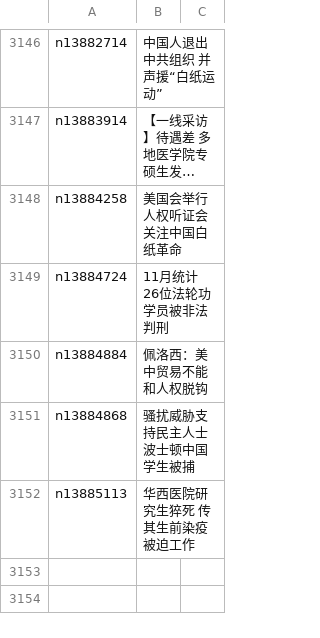
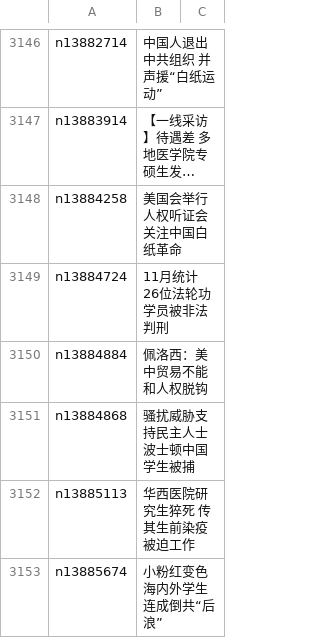
Before and after one commit to epic-marker/epoch-news, a CSV file: indexes/ncid278.csv, drawn as a sheet; only a part is shown, gaps mark what is left out; long unchanged cells end in …; the diff names each change by its address in the sheet, - before the commit and + after, or states it on an @@ line.

```diff
--- a/indexes/ncid278.csv
+++ b/indexes/ncid278.csv
+row 3153: n13885674 | 小粉红变色 海内外学生连成倒共“后浪”
```
Also changed, not shown: indexes/ncid1078158.csv, indexes/ncid1078159.csv, 48 other files.
